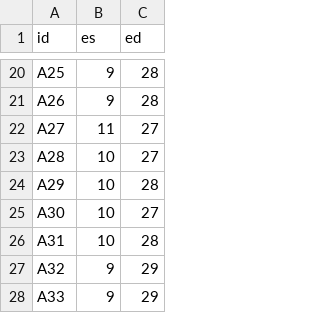
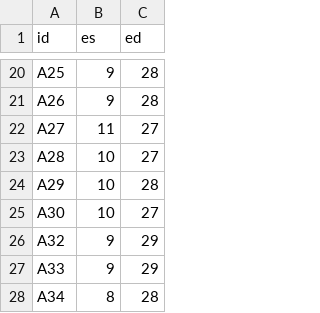
Before and after one commit to chfc-cmi/cmr-cine-sscrofa, a TSV file: data/metadata/obs0_rep0.tsv, drawn as a sheet; only a part is shown, gaps mark what is left out; the shorter side is filled out with more unchanged rows.

Commit message:
[DATALAD RUNCMD] extract es/ed from con (obs0_rep0)
=== Do not change lines below ===
{
 "chain": [
  "cc67019e6c820f46283c8c4d53fe68ec2e2d247d"
 ],
 "cmd": "bash code/metadata_from_con.sh obs0_rep0",
 "dsid": "02ffb202-1110-488a-b7ae-a77aecd0182f",
 "exit": 0,
 "extra_inputs": [],
 "inputs": [
  "data/raw/masks/obs0_rep0"
 ],
 "outputs": [
  "data/metadata/obs0_rep0.tsv"
 ],
 "pwd": "."
}
^^^ Do not change lines above ^^^

```diff
--- a/data/metadata/obs0_rep0.tsv
+++ b/data/metadata/obs0_rep0.tsv
@@ -25,3 +25,2 @@ A29	10	28
 A30	10	27
-A31	10	28
 A32	9	29
```
